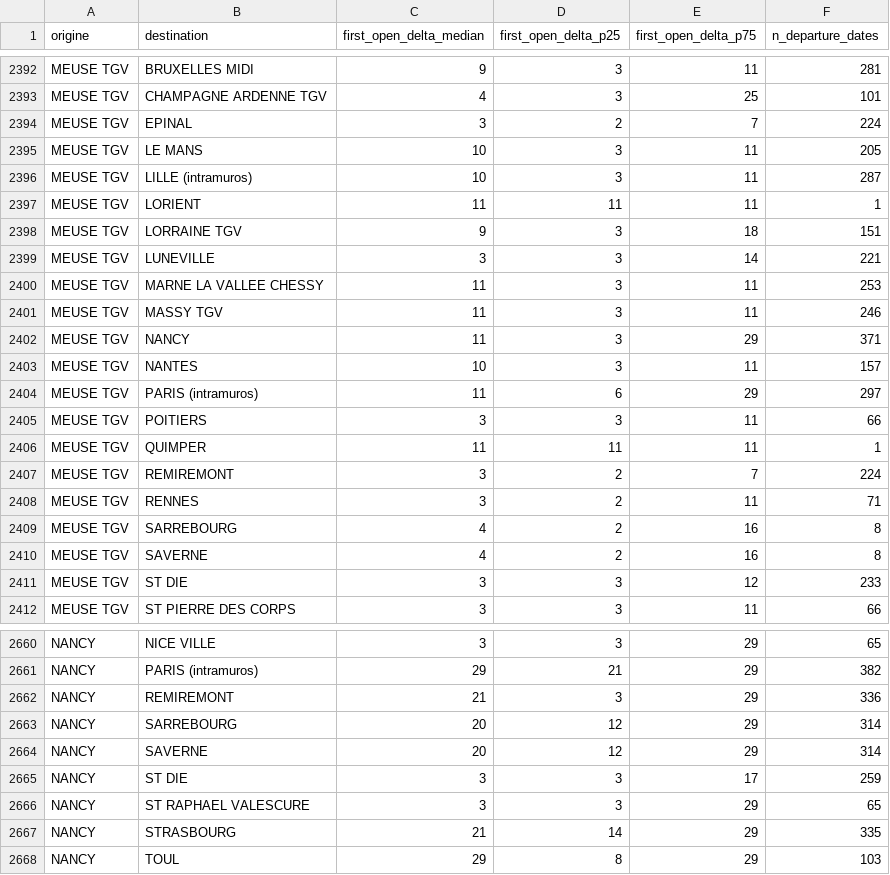
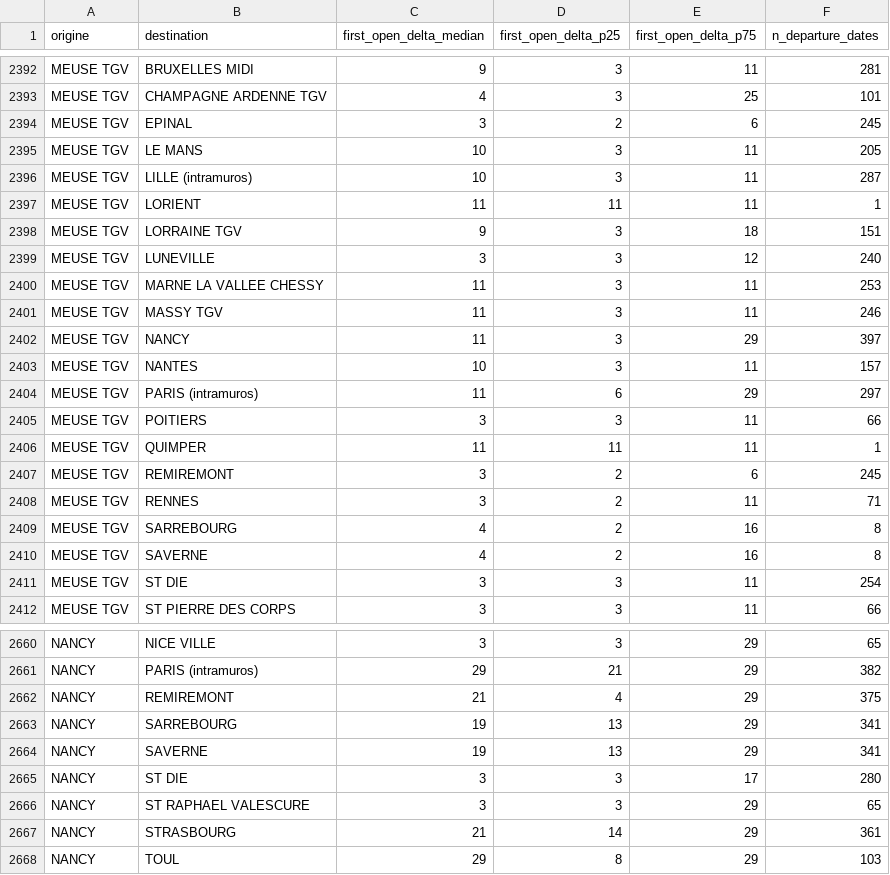
Before and after one commit to matteotoutain/ECM_2526_FinalProject, a CSV file: precomputed/first_signal_od.csv, drawn as a sheet; only a part is shown, gaps mark what is left out; the diff covers the shown part only.

```diff
--- a/precomputed/first_signal_od.csv
+++ b/precomputed/first_signal_od.csv
@@ -2393,3 +2393,3 @@ MEUSE TGV,BRUXELLES MIDI,9,3,11,281
 MEUSE TGV,CHAMPAGNE ARDENNE TGV,4,3,25,101
-MEUSE TGV,EPINAL,3,2,7,224
+MEUSE TGV,EPINAL,3,2,6,245
 MEUSE TGV,LE MANS,10,3,11,205
@@ -2398,6 +2398,6 @@ MEUSE TGV,LORIENT,11,11,11,1
 MEUSE TGV,LORRAINE TGV,9,3,18,151
-MEUSE TGV,LUNEVILLE,3,3,14,221
+MEUSE TGV,LUNEVILLE,3,3,12,240
 MEUSE TGV,MARNE LA VALLEE CHESSY,11,3,11,253
 MEUSE TGV,MASSY TGV,11,3,11,246
-MEUSE TGV,NANCY,11,3,29,371
+MEUSE TGV,NANCY,11,3,29,397
 MEUSE TGV,NANTES,10,3,11,157
@@ -2406,3 +2406,3 @@ MEUSE TGV,POITIERS,3,3,11,66
 MEUSE TGV,QUIMPER,11,11,11,1
-MEUSE TGV,REMIREMONT,3,2,7,224
+MEUSE TGV,REMIREMONT,3,2,6,245
 MEUSE TGV,RENNES,3,2,11,71
@@ -2410,3 +2410,3 @@ MEUSE TGV,SARREBOURG,4,2,16,8
 MEUSE TGV,SAVERNE,4,2,16,8
-MEUSE TGV,ST DIE,3,3,12,233
+MEUSE TGV,ST DIE,3,3,11,254
 MEUSE TGV,ST PIERRE DES CORPS,3,3,11,66
@@ -2661,8 +2661,8 @@ NANCY,NICE VILLE,3,3,29,65
 NANCY,PARIS (intramuros),29,21,29,382
-NANCY,REMIREMONT,21,3,29,336
-NANCY,SARREBOURG,20,12,29,314
-NANCY,SAVERNE,20,12,29,314
-NANCY,ST DIE,3,3,17,259
+NANCY,REMIREMONT,21,4,29,375
+NANCY,SARREBOURG,19,13,29,341
+NANCY,SAVERNE,19,13,29,341
+NANCY,ST DIE,3,3,17,280
 NANCY,ST RAPHAEL VALESCURE,3,3,29,65
-NANCY,STRASBOURG,21,14,29,335
+NANCY,STRASBOURG,21,14,29,361
 NANCY,TOUL,29,8,29,103
```
Also changed, not shown: 36 edited cells elsewhere in this file, precomputed/first_signal_od/by_entity/PANANCY.csv, precomputed/proba_od/by_entity/PANANCY.csv, 5 other files.
